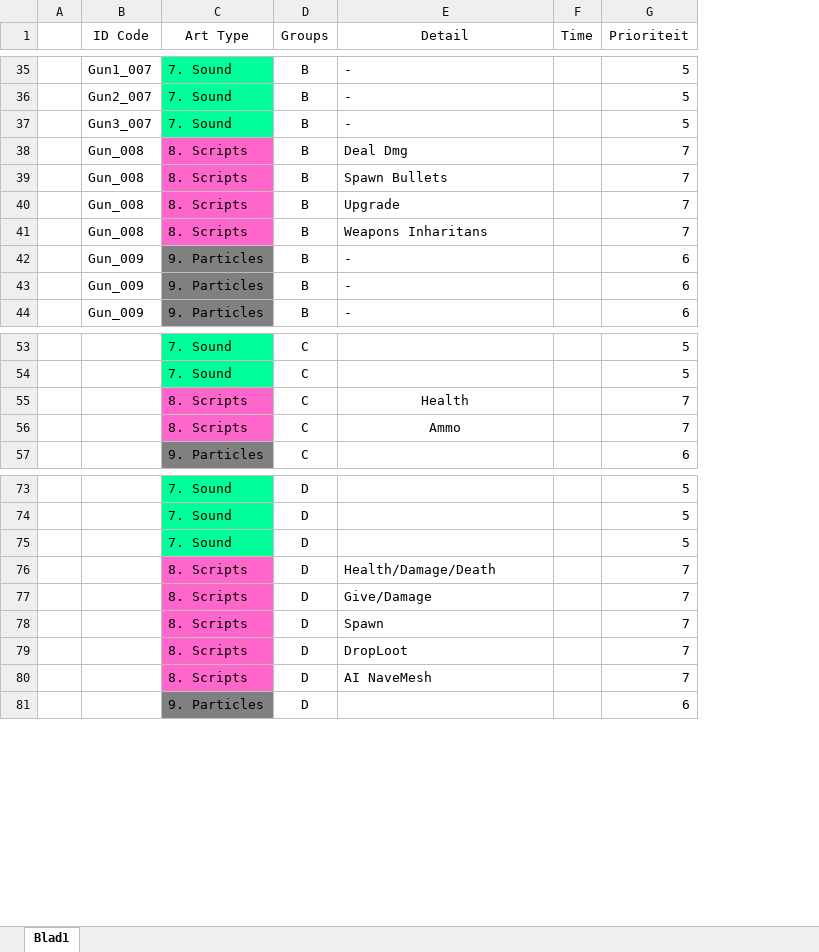
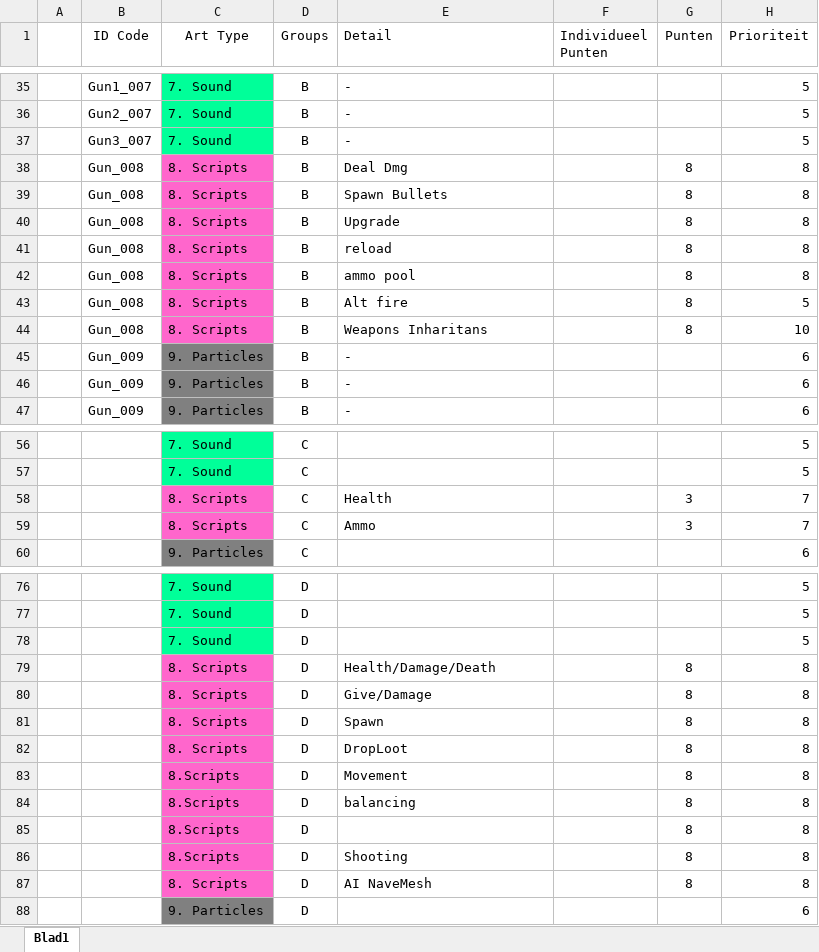
Before and after one commit to DanialVEVO/Gamelab2, an Excel workbook: Assetlist/Asset List GameLab2.xlsx, sheet Blad1, drawn as a sheet; only a part is shown, gaps mark what is left out; values as stored, in another font and other column widths than the file's, no borders; removed rows and columns are numbered as before the commit, all else as after; the diff covers the shown part only; the diff names each change by its address in the sheet, - before the commit and + after, or states it on an @@ line.

```diff
--- a/Assetlist/Asset List GameLab2.xlsx (sheet Blad1)
+++ b/Assetlist/Asset List GameLab2.xlsx (sheet Blad1)
-column F (Time), empty
+column F (Individueel Punten), empty
+column G (Punten), rows 38-40: all 8; row 44: 8; rows 58-59: 3 | 3; rows 79-82: all 8; row 87: 8
-E1 alignment: center
+E1 alignment: left
-H38:H40 (Prioriteit): 7
+H38:H40 (Prioriteit): 8
+row 41:  | Gun_008 | 8. Scripts | B | reload |  | 8 | 8
+row 42:  | Gun_008 | 8. Scripts | B | ammo pool |  | 8 | 8
+row 43:  | Gun_008 | 8. Scripts | B | Alt fire |  | 8 | 5
-H44 (Prioriteit): 7
+H44 (Prioriteit): 10
-E58:E59 alignment: center
+E58:E59 alignment: left
-H79:H82 (Prioriteit): 7
+H79:H82 (Prioriteit): 8
+row 83:  |  | 8.Scripts | D | Movement |  | 8 | 8
+row 84:  |  | 8.Scripts | D | balancing |  | 8 | 8
+row 85:  |  | 8.Scripts | D |  |  | 8 | 8
+row 86:  |  | 8.Scripts | D | Shooting |  | 8 | 8
-H87 (Prioriteit): 7
+H87 (Prioriteit): 8
```
Also changed, not shown: 21 added rows, 11 removed rows, 8 edited cells and cell formats elsewhere in this sheet.
